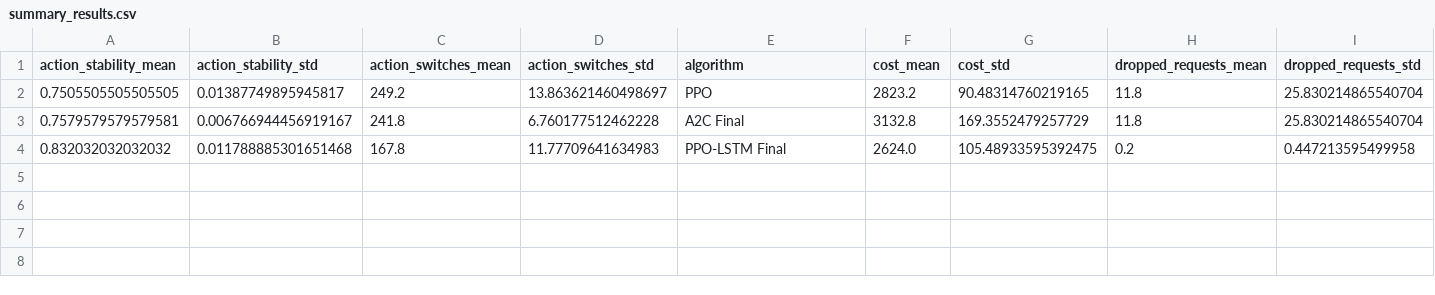
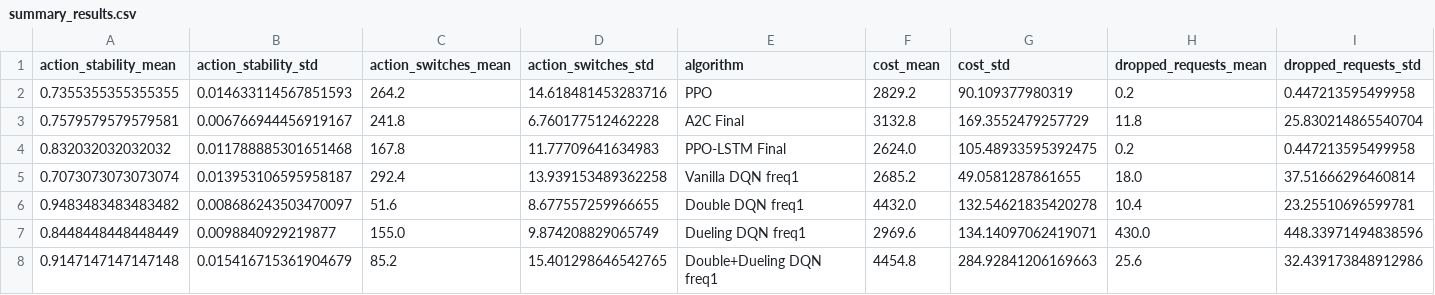
Before and after one commit to MahmoudAlyosify/RL-Cloud-Autoscaler, a CSV file: results/main_algorithm_comparison/summary_results.csv, drawn as a sheet; only a part is shown; removed rows and columns are numbered as before the commit, all else as after; rows hold the shown columns only; the diff names each change by its address in the sheet, - before the commit and + after, or states it on an @@ line.

```diff
--- a/results/main_algorithm_comparison/summary_results.csv
+++ b/results/main_algorithm_comparison/summary_results.csv
-row 2: 0.7505505505505505 | 0.01387749895945817 | 249.2 | 13.863621460498697 | PPO | 2823.2 | 90.48314760219165 | 11.8 | 25.830214865540704
+row 2: 0.7355355355355355 | 0.014633114567851593 | 264.2 | 14.618481453283716 | PPO | 2829.2 | 90.109377980319 | 0.2 | 0.447213595499958
+row 5: 0.7073073073073074 | 0.013953106595958187 | 292.4 | 13.939153489362258 | Vanilla DQN freq1 | 2685.2 | 49.0581287861655 | 18.0 | 37.51666296460814
+row 6: 0.9483483483483482 | 0.008686243503470097 | 51.6 | 8.677557259966655 | Double DQN freq1 | 4432.0 | 132.54621835420278 | 10.4 | 23.25510696599781
+row 7: 0.8448448448448449 | 0.0098840929219877 | 155.0 | 9.874208829065749 | Dueling DQN freq1 | 2969.6 | 134.14097062419071 | 430.0 | 448.33971494838596
+row 8: 0.9147147147147148 | 0.015416715361904679 | 85.2 | 15.401298646542765 | Double+Dueling DQN freq1 | 4454.8 | 284.92841206169663 | 25.6 | 32.439173848912986
```
Also changed, not shown: results/main_algorithm_comparison/episode_results.csv, results/traffic_stress_test/summary_results.csv, 28 other files.
